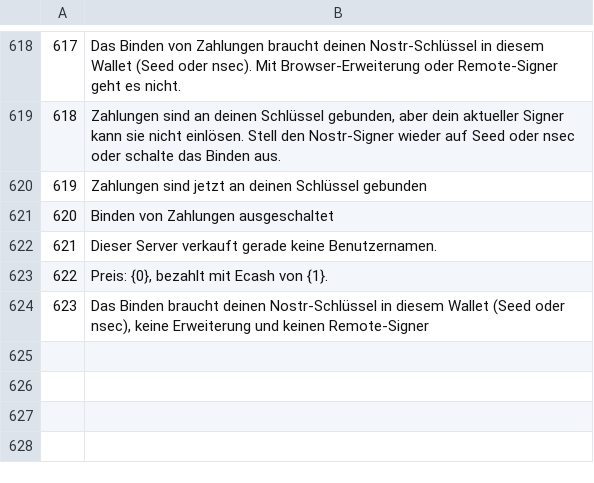
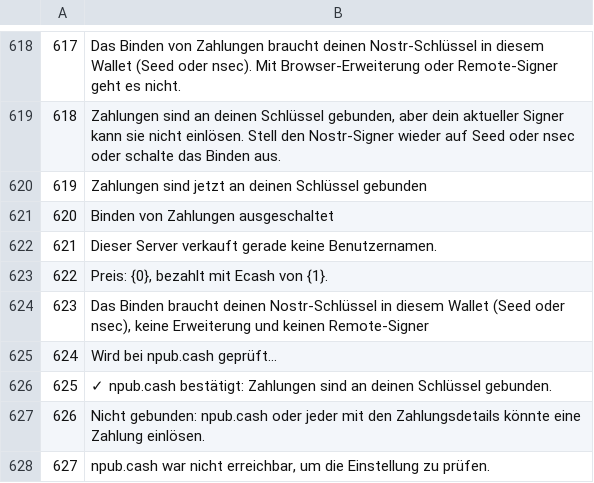
Before and after one commit to Random21m/blindsig, a TSV file: tools/i18n/tr/de.tsv, drawn as a sheet; only a part is shown, gaps mark what is left out; the diff names each change by its address in the sheet, - before the commit and + after, or states it on an @@ line.

```diff
--- a/tools/i18n/tr/de.tsv
+++ b/tools/i18n/tr/de.tsv
+row 625: 624 | Wird bei npub.cash geprüft…
+row 626: 625 | ✓ npub.cash bestätigt: Zahlungen sind an deinen Schlüssel gebunden.
+row 627: 626 | Nicht gebunden: npub.cash oder jeder mit den Zahlungsdetails könnte eine Zahlung einlösen.
+row 628: 627 | npub.cash war nicht erreichbar, um die Einstellung zu prüfen.
```
Also changed, not shown: tools/i18n/tr/ar.tsv, tools/i18n/tr/el.tsv, 45 other files.
